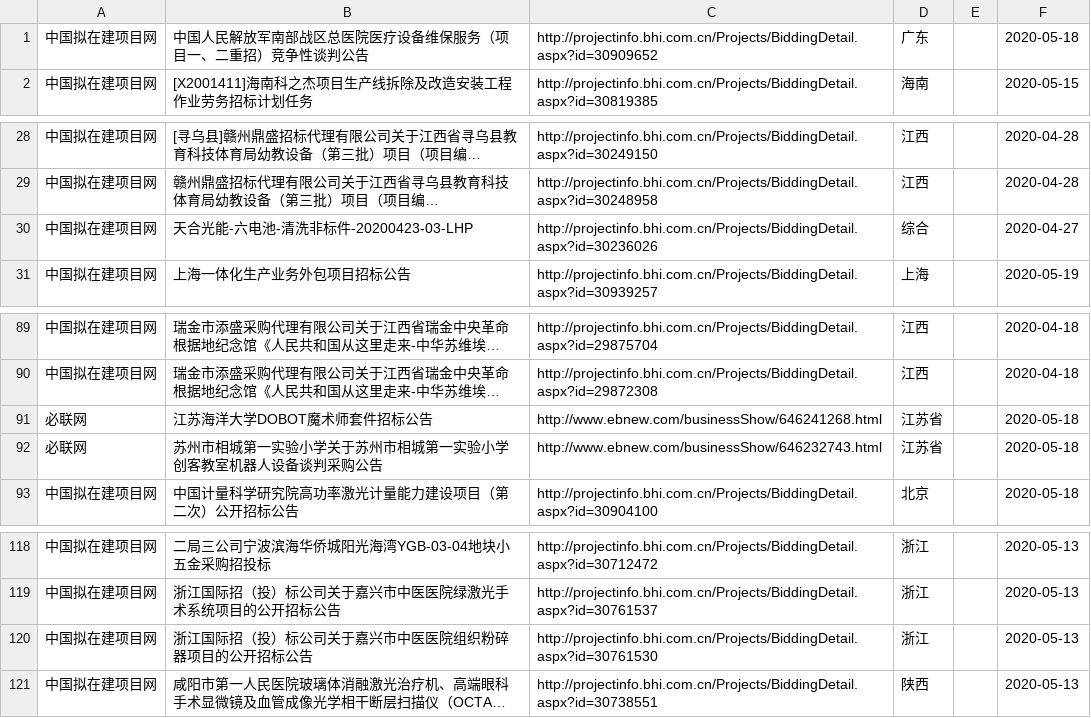
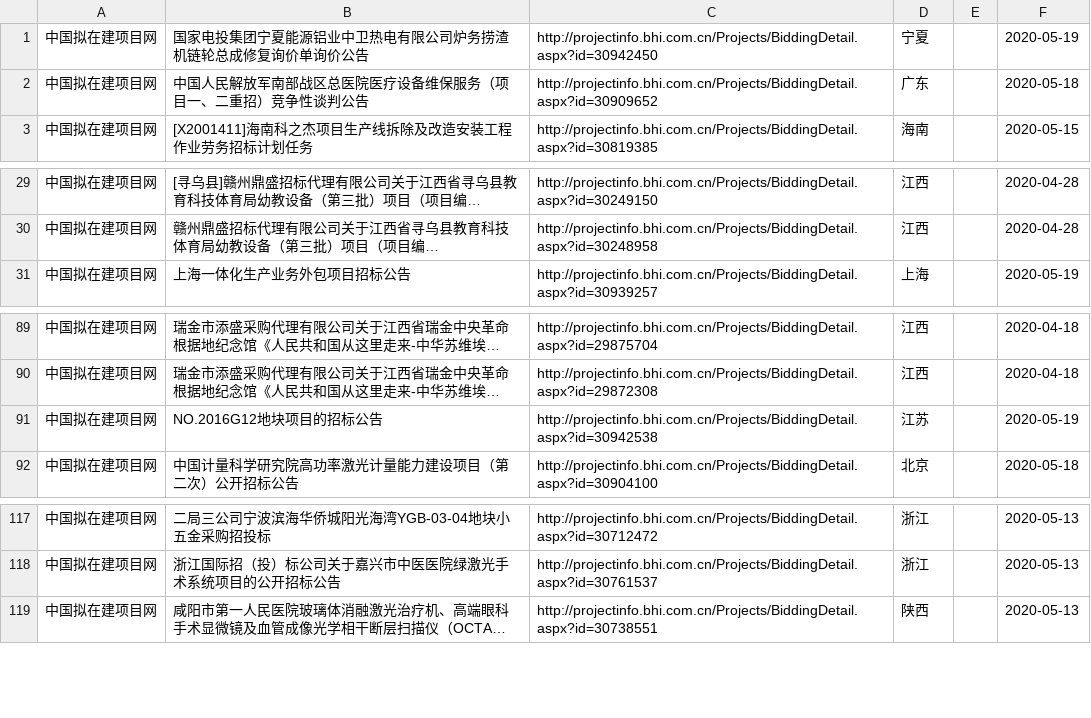
Before and after one commit to aa88kk/zhaobiao, a CSV file: csv/2020_05/2020_05_19/2020_05_19-激光_打标.csv, drawn as a sheet; only a part is shown, gaps mark what is left out; long unchanged cells end in …; removed rows and columns are numbered as before the commit, all else as after; the diff names each change by its address in the sheet, - before the commit and + after, or states it on an @@ line.

```diff
--- a/csv/2020_05/2020_05_19/2020_05_19-激光_打标.csv
+++ b/csv/2020_05/2020_05_19/2020_05_19-激光_打标.csv
+row 1: 中国拟在建项目网 | 国家电投集团宁夏能源铝业中卫热电有限公司炉务捞渣机链轮总成修复询价单询价公告 | http://projectinfo.bhi.com.cn/Projects/BiddingDetail.aspx?id=30942450 | 宁夏 |  | 2020-05-19
-row 30: 中国拟在建项目网 | 天合光能-六电池-清洗非标件-20200423-03-LHP | http://projectinfo.bhi.com.cn/Projects/BiddingDetail.aspx?id=30236026 | 综合 |  | 2020-04-27
-row 91: 必联网 | 江苏海洋大学DOBOT魔术师套件招标公告 | http://www.ebnew.com/businessShow/646241268.html | 江苏省 |  | 2020-05-18
-row 92: 必联网 | 苏州市相城第一实验小学关于苏州市相城第一实验小学创客教室机器人设备谈判采购公告 | http://www.ebnew.com/businessShow/646232743.html | 江苏省 |  | 2020-05-18
+row 91: 中国拟在建项目网 | NO.2016G12地块项目的招标公告 | http://projectinfo.bhi.com.cn/Projects/BiddingDetail.aspx?id=30942538 | 江苏 |  | 2020-05-19
-row 120: 中国拟在建项目网 | 浙江国际招（投）标公司关于嘉兴市中医医院组织粉碎器项目的公开招标公告 | http://projectinfo.bhi.com.cn/Projects/BiddingDetail.aspx?id=30761530 | 浙江 |  | 2020-05-13
```
Also changed, not shown: csv/2020_05/2020_05_19/2020_05_19-激光_清洗.csv, csv/2020_05/2020_05_19/2020_05_19-激光_焊.csv, 24 other files.
